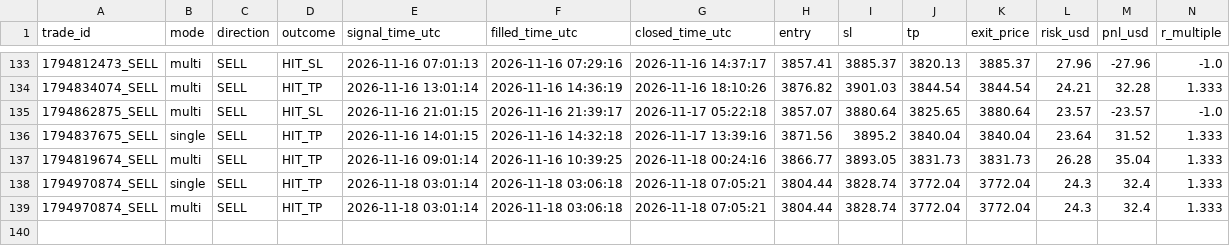
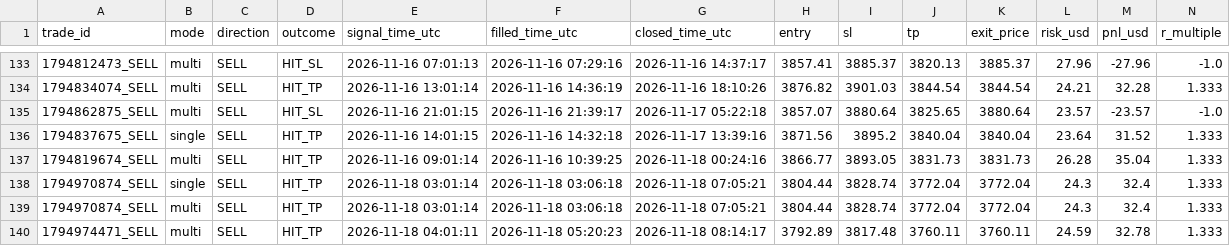
Before and after one commit to duongviethiep/gold-bot, a CSV file: trade_journal.csv, drawn as a sheet; only a part is shown, gaps mark what is left out; rows hold the shown columns only; the diff names each change by its address in the sheet, - before the commit and + after, or states it on an @@ line.

```diff
--- a/trade_journal.csv
+++ b/trade_journal.csv
+row 140: 1794974471_SELL | multi | SELL | HIT_TP | 2026-11-18 04:01:11 | 2026-11-18 05:20:23 | 2026-11-18 08:14:17 | 3792.89 | 3817.48 | 3760.11 | 3760.11 | 24.59 | 32.78 | 1.333
```
Also changed, not shown: 1 other file.
